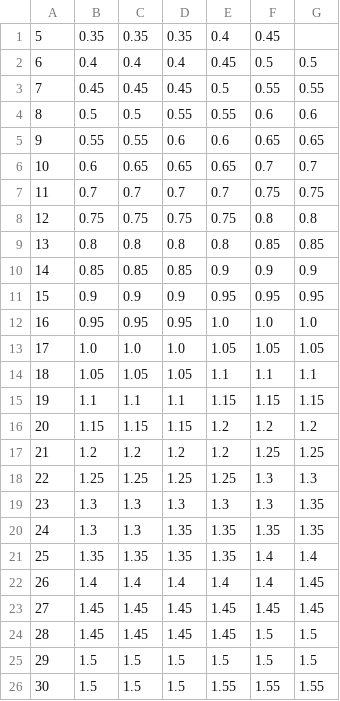
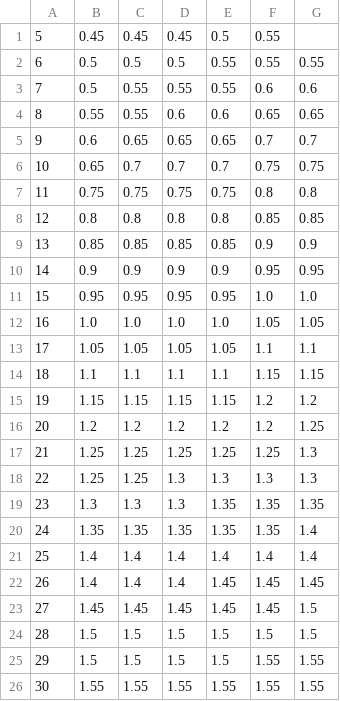
Before and after one commit to Ashihara-Y/VFMcalcProj, a CSV file: JRB_rates.csv, drawn as a sheet; removed rows and columns are numbered as before the commit, all else as after; the diff names each change by its address in the sheet, - before the commit and + after, or states it on an @@ line.

Commit message:
fixed jrb_rates, etc.

```diff
--- a/JRB_rates.csv
+++ b/JRB_rates.csv
-row 1: 5 | 0.35 | 0.35 | 0.35 | 0.4 | 0.45
-row 2: 6 | 0.4 | 0.4 | 0.4 | 0.45 | 0.5 | 0.5
@@ column A renumbered between rows 1 and 25 @@
-G1: 0.55
+G1: (empty)
+row 2: 6 | 0.5 | 0.5 | 0.5 | 0.55 | 0.55 | 0.55
-C3: 0.5
+C3: 0.55
-B6: 0.7
+B6: 0.65
-E9: 0.9
+E9: 0.85
-E10: 0.95
+E10: 0.9
-E11: 1.0
+E11: 0.95
-E12: 1.05
+E12: 1.0
-E13: 1.1
+E13: 1.05
-E14: 1.15
+E14: 1.1
-E15: 1.2
+E15: 1.15
-F16: 1.25
+F16: 1.2
-F17: 1.3
+F17: 1.25
-B18: 1.3
+B18: 1.25
-C18: 1.3
+C18: 1.25
-G18: 1.35
+G18: 1.3
-D19: 1.35
+D19: 1.3
-F20: 1.4
+F20: 1.35
-G21: 1.45
+G21: 1.4
-B22: 1.45
+B22: 1.4
-C22: 1.45
+C22: 1.4
-D22: 1.45
+D22: 1.4
-F23: 1.5
+F23: 1.45
-E25: 1.55
+E25: 1.5
+row 26: 30 | 1.55 | 1.55 | 1.55 | 1.55 | 1.55 | 1.55
```
Also changed, not shown: 4 other files.
